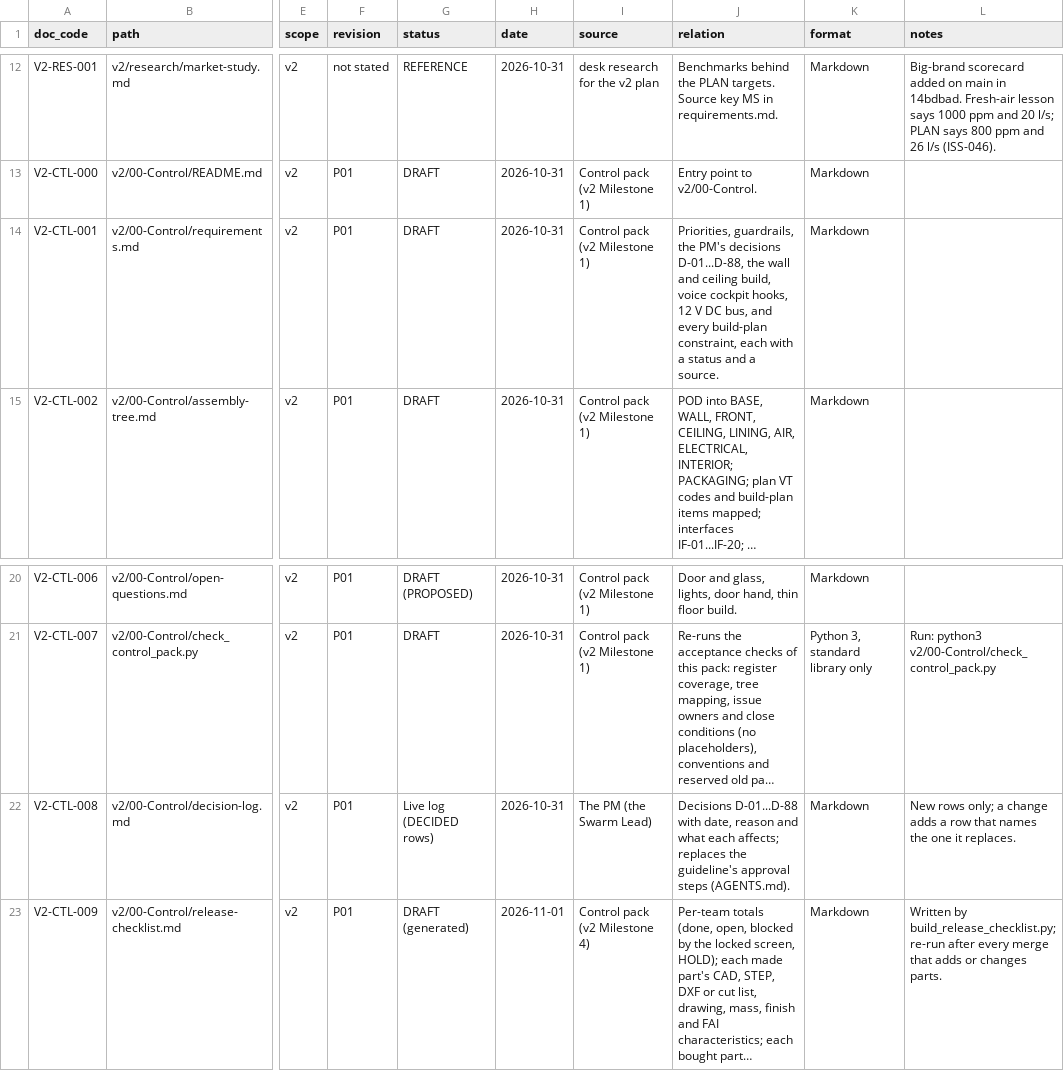
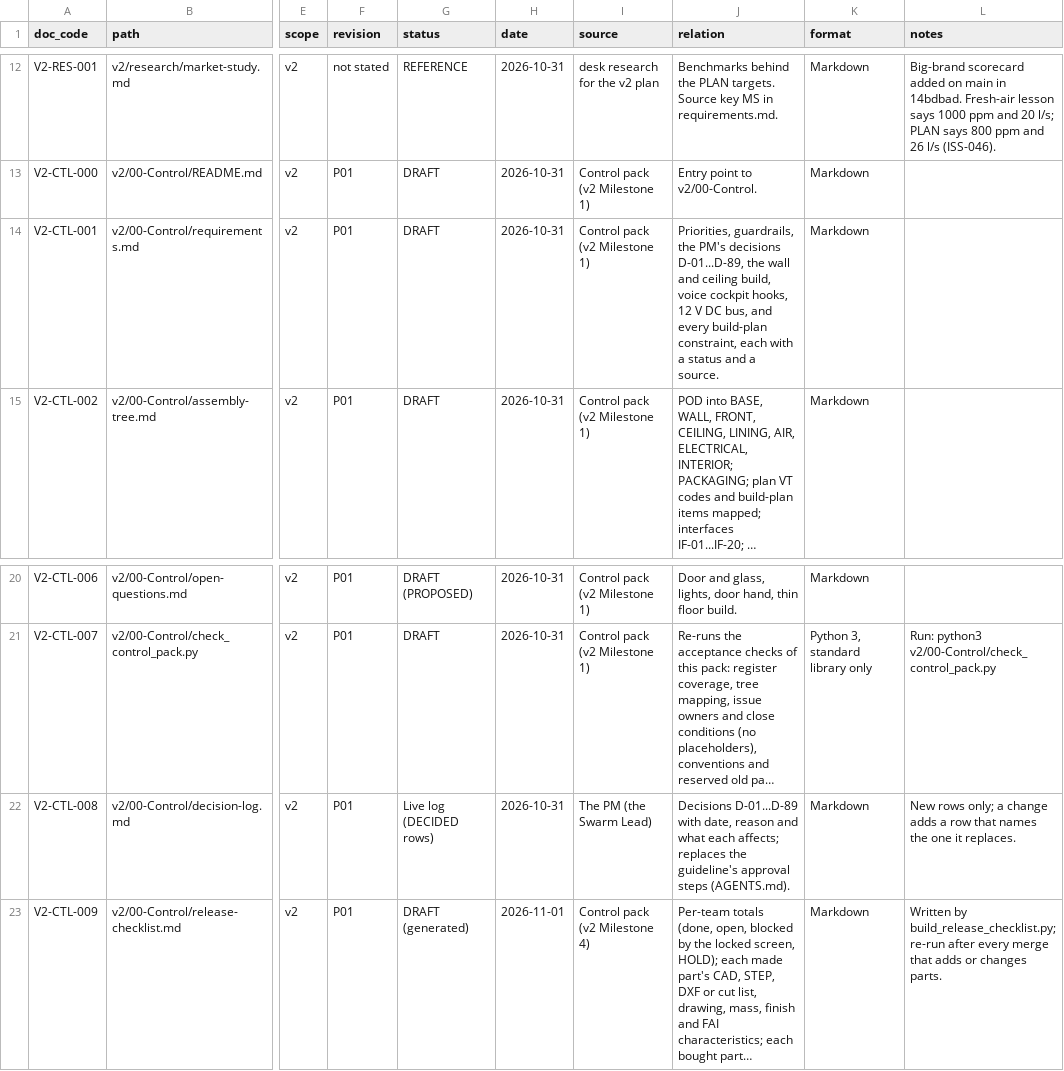
Before and after one commit to autonomous-ai/spaceship, a CSV file: v2/00-Control/document-register.csv, drawn as a sheet; only a part is shown, gaps mark what is left out; long unchanged cells end in …; the diff names each change by its address in the sheet, - before the commit and + after, or states it on an @@ line.

```diff
--- a/v2/00-Control/document-register.csv
+++ b/v2/00-Control/document-register.csv
-J14 (relation): …PM's decisions D-01...D-88, the wall…
+J14 (relation): …PM's decisions D-01...D-89, the wall…
-J22 (relation): Decisions D-01...D-88 with date,…
+J22 (relation): Decisions D-01...D-89 with date,…
```
Also changed, not shown: 7 other files.
